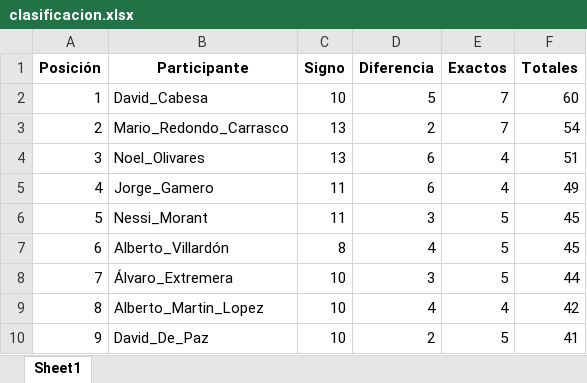
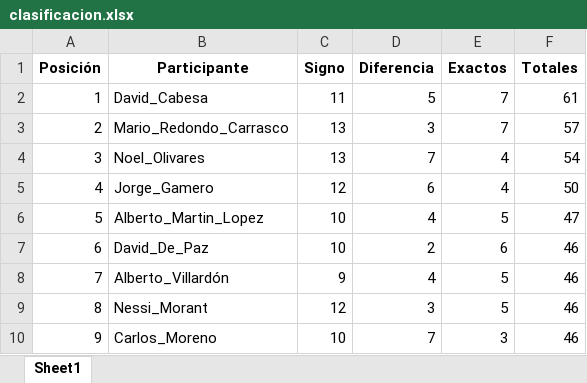
Before and after one commit to agay7/porra_mundial, an Excel workbook: clasificacion.xlsx, sheet Sheet1, drawn as a sheet; only a part is shown; values as stored, in another font and other column widths than the file's, no borders; the diff covers the shown part only; the diff names each change by its address in the sheet, - before the commit and + after, or states it on an @@ line.

```diff
--- a/clasificacion.xlsx (sheet Sheet1)
+++ b/clasificacion.xlsx (sheet Sheet1)
-C2 (Signo): 10
+C2 (Signo): 11
-F2 (Totales): 60
+F2 (Totales): 61
-D3 (Diferencia): 2
+D3 (Diferencia): 3
-F3 (Totales): 54
+F3 (Totales): 57
-D4 (Diferencia): 6
+D4 (Diferencia): 7
-F4 (Totales): 51
+F4 (Totales): 54
-C5 (Signo): 11
+C5 (Signo): 12
-F5 (Totales): 49
+F5 (Totales): 50
-B6 (Participante): Nessi_Morant
+B6 (Participante): Alberto_Martin_Lopez
-C6 (Signo): 11
+C6 (Signo): 10
-D6 (Diferencia): 3
+D6 (Diferencia): 4
-F6 (Totales): 45
+F6 (Totales): 47
-B7 (Participante): Alberto_Villardón
+B7 (Participante): David_De_Paz
-C7 (Signo): 8
+C7 (Signo): 10
-D7 (Diferencia): 4
+D7 (Diferencia): 2
-E7 (Exactos): 5
+E7 (Exactos): 6
-F7 (Totales): 45
+F7 (Totales): 46
-B8 (Participante): Álvaro_Extremera
+B8 (Participante): Alberto_Villardón
-C8 (Signo): 10
+C8 (Signo): 9
-D8 (Diferencia): 3
+D8 (Diferencia): 4
-F8 (Totales): 44
+F8 (Totales): 46
-B9 (Participante): Alberto_Martin_Lopez
+B9 (Participante): Nessi_Morant
-C9 (Signo): 10
+C9 (Signo): 12
-D9 (Diferencia): 4
+D9 (Diferencia): 3
-E9 (Exactos): 4
+E9 (Exactos): 5
-F9 (Totales): 42
+F9 (Totales): 46
-B10 (Participante): David_De_Paz
+B10 (Participante): Carlos_Moreno
-D10 (Diferencia): 2
+D10 (Diferencia): 7
-E10 (Exactos): 5
+E10 (Exactos): 3
-F10 (Totales): 41
+F10 (Totales): 46
```
Also changed, not shown: 76 edited cells elsewhere in this sheet, data/maestro.xlsx, 2 other files.
